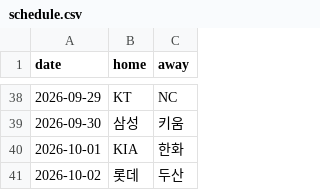
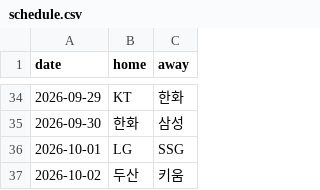
Before and after one commit to june052405/-kbo-playoff-odds, a CSV file: data/schedule.csv, drawn as a sheet; only a part is shown, gaps mark what is left out; the diff covers the shown part only.

```diff
--- a/data/schedule.csv
+++ b/data/schedule.csv
@@ -38,4 +34,4 @@ date,home,away
-2026-09-29,KT,NC
-2026-09-30,삼성,키움
-2026-10-01,KIA,한화
-2026-10-02,롯데,두산
+2026-09-29,KT,한화
+2026-09-30,한화,삼성
+2026-10-01,LG,SSG
+2026-10-02,두산,키움
```
Also changed, not shown: 2 added rows, 6 removed rows and 57 edited cells elsewhere in this file, data/history.csv, 2 other files.
